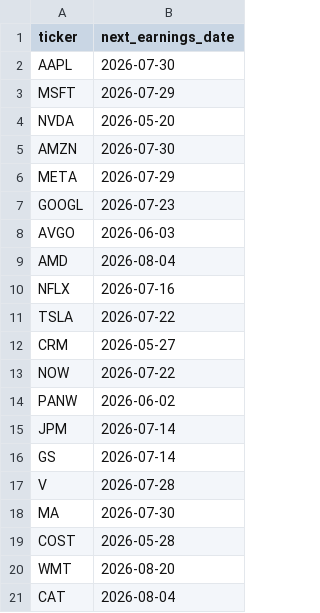
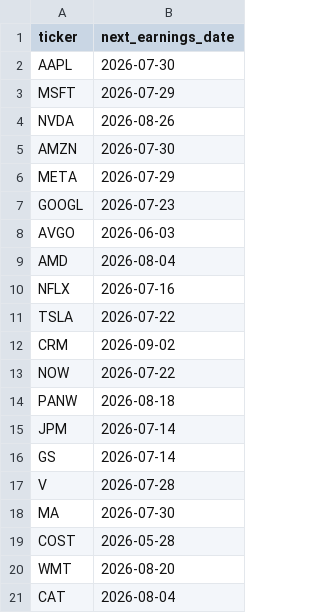
Before and after one commit to hrishi-tendulkar/trading-system, a CSV file: data/raw/phase2/mlp_earnings_snapshot.csv, drawn as a sheet; only a part is shown.

```diff
--- a/data/raw/phase2/mlp_earnings_snapshot.csv
+++ b/data/raw/phase2/mlp_earnings_snapshot.csv
@@ -3,3 +3,3 @@ AAPL,2026-07-30
 MSFT,2026-07-29
-NVDA,2026-05-20
+NVDA,2026-08-26
 AMZN,2026-07-30
@@ -11,5 +11,5 @@ NFLX,2026-07-16
 TSLA,2026-07-22
-CRM,2026-05-27
+CRM,2026-09-02
 NOW,2026-07-22
-PANW,2026-06-02
+PANW,2026-08-18
 JPM,2026-07-14
```
Also changed, not shown: data/processed/phase2/mlp_backtest_actions.csv, data/processed/phase2/mlp_backtest_strategies.csv, 26 other files.
